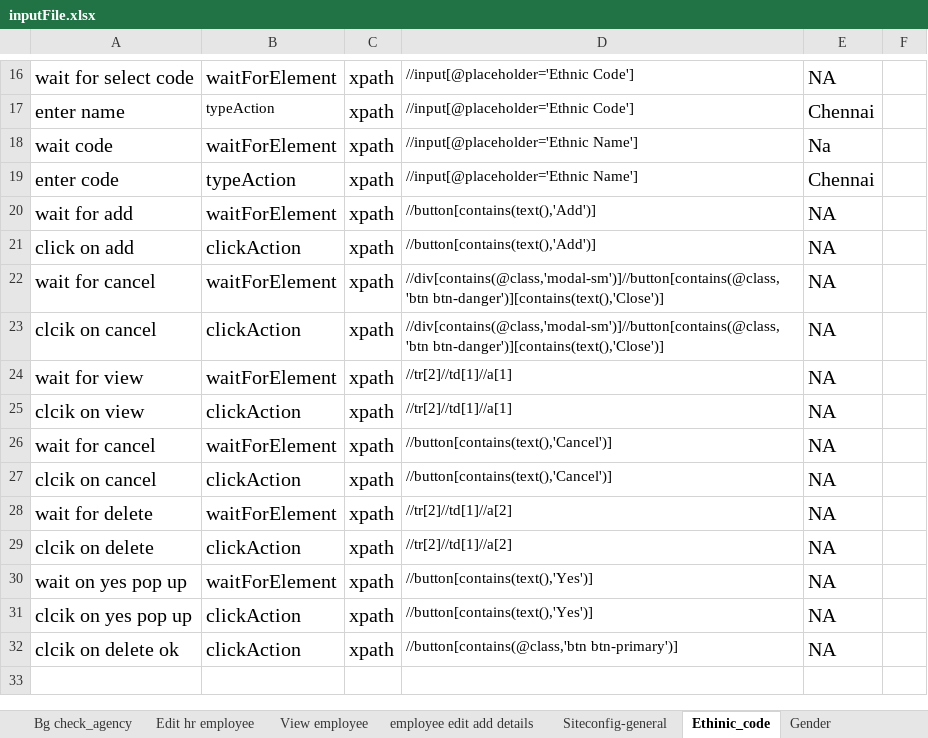
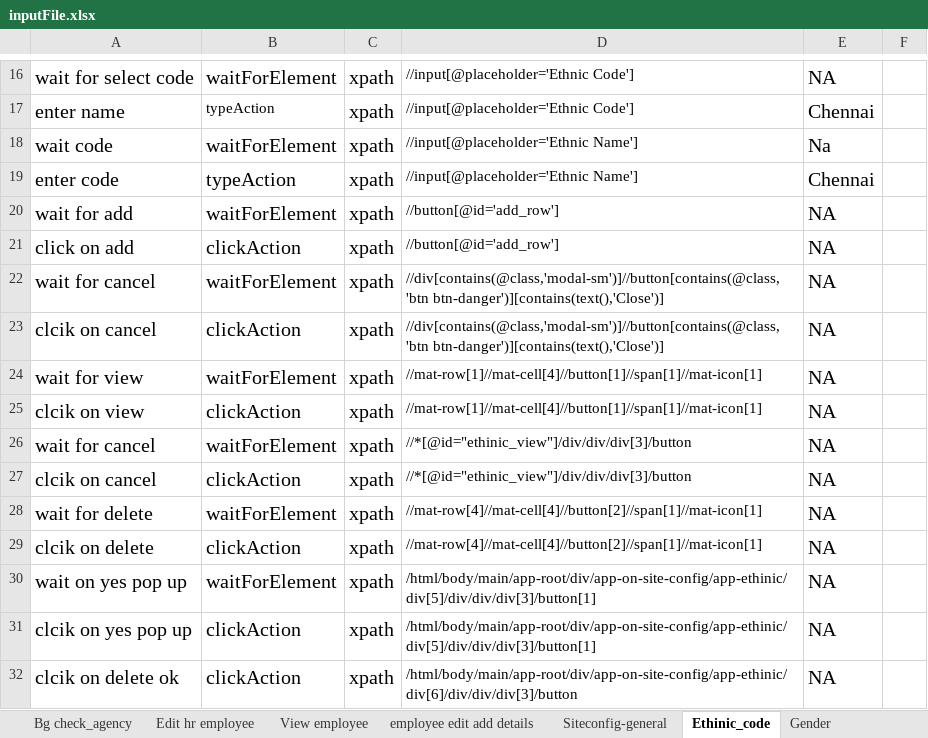
Before and after one commit to Momuntazsyed/HRMS, an Excel workbook: pack/TestInputs/inputFile.xlsx, sheet Ethinic_code, drawn as a sheet; only a part is shown, gaps mark what is left out; values as stored, in another font and other column widths than the file's, no borders; the diff names each change by its address in the sheet, - before the commit and + after, or states it on an @@ line.

```diff
--- a/pack/TestInputs/inputFile.xlsx (sheet Ethinic_code)
+++ b/pack/TestInputs/inputFile.xlsx (sheet Ethinic_code)
-D20:D21: //button[contains(text(),'Add')]
+D20:D21: //button[@id='add_row']
-D24:D25: //tr[2]//td[1]//a[1]
+D24:D25: //mat-row[1]//mat-cell[4]//button[1]//span[1]//mat-icon[1]
-D26:D27: //button[contains(text(),'Cancel')]
+D26:D27: //*[@id="ethinic_view"]/div/div/div[3]/button
-D28:D29: //tr[2]//td[1]//a[2]
+D28:D29: //mat-row[4]//mat-cell[4]//button[2]//span[1]//mat-icon[1]
-D30:D31: //button[contains(text(),'Yes')]
+D30:D31: /html/body/main/app-root/div/app-on-site-config/app-ethinic/div[5]/div/div/div[3]/button[1]
-D32: //button[contains(@class,'btn btn-primary')]
+D32: /html/body/main/app-root/div/app-on-site-config/app-ethinic/div[6]/div/div/div[3]/button
```
Also changed, not shown: sheet TimeSheet_Approved Time Sheet, sheet Currencies, sheet race_code, sheet Nationality, sheet Marital_status, sheet Gender, 5 more sheets, other sheet tabs, pack/OutputFile/outputSheet.xlsx, 29 other files.
